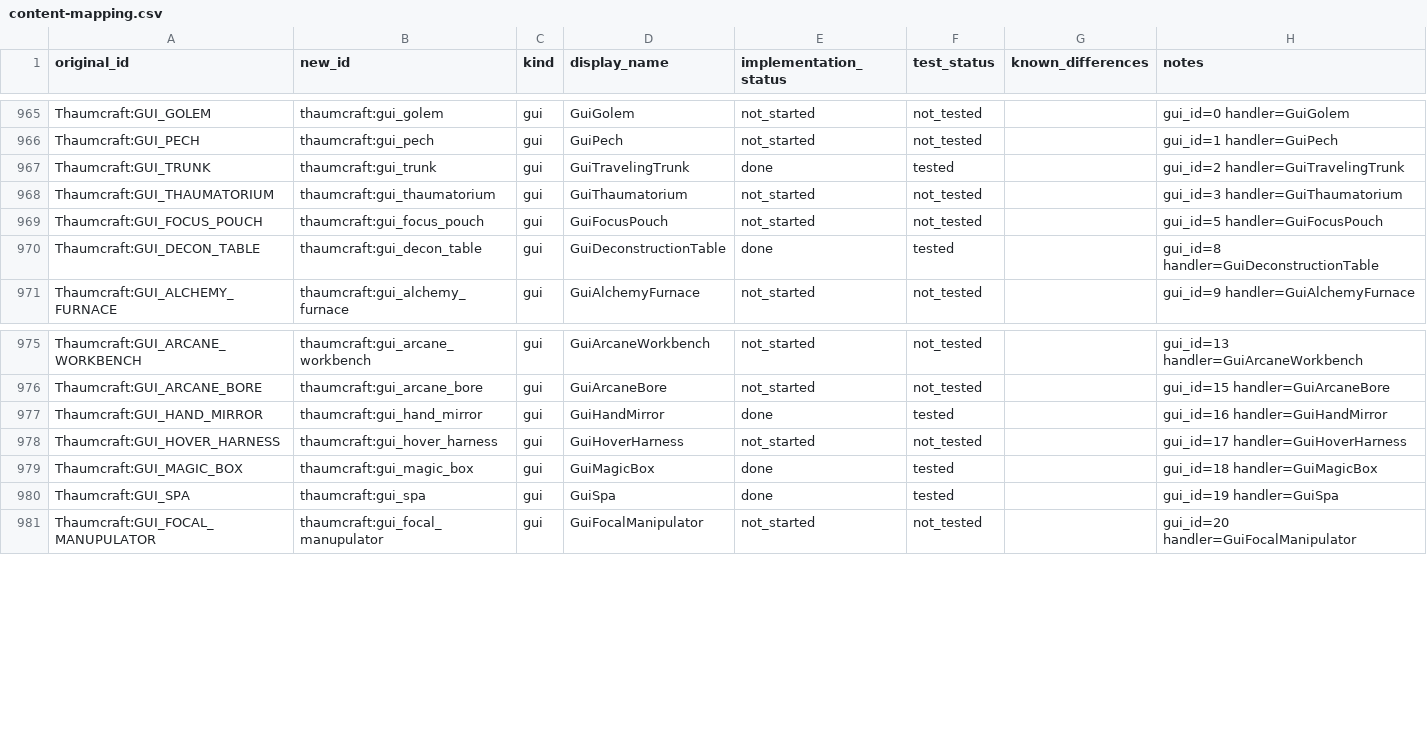
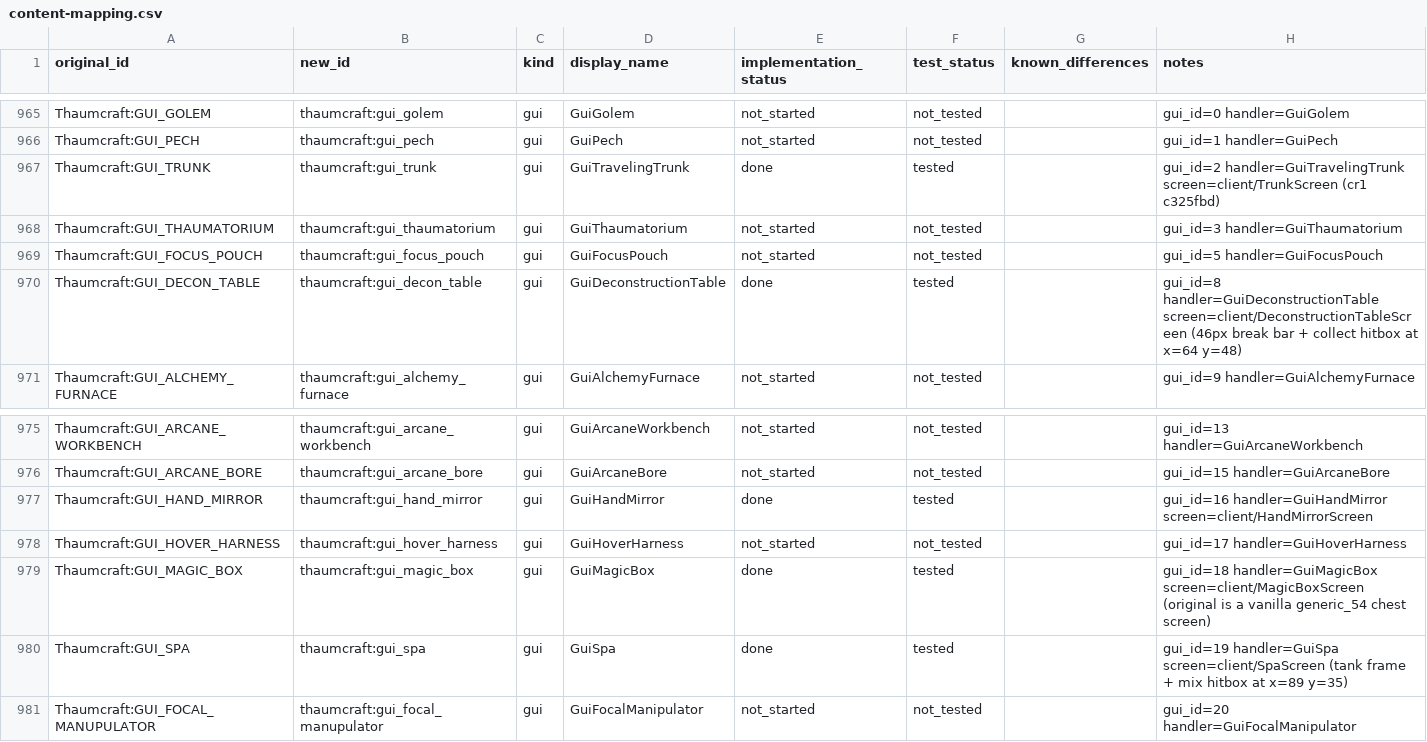
Before and after one commit to JonnyUtah12/thaumcraft-classic-modern, a CSV file: docs/content-mapping.csv, drawn as a sheet; only a part is shown, gaps mark what is left out.

Commit message:
feat(gui): TC-M7-04-s — a screen for every registered MenuType
Authored, not ported (0 screen classes in src and 0 in wip-salvage).

- client/ContainerLayout + client/ScreenPanel: world-free panel/slot/bar
  geometry shared by every screen, so the arithmetic is test-pinned
  without a client.
- client/HandMirrorScreen, DeconstructionTableScreen, MagicBoxScreen,
  SpaScreen: thin, @OnlyIn(Dist.CLIENT), each at the original coordinates
  (decon break bar 46 px + (64,48) collect hitbox; spa tank (106,11) +
  (89,35) mix hitbox; magic box's vanilla generic_54 chest layout).
- ModClientScreens registers all five pairs on the client-only mod bus
  through RegisterMenuScreensEvent.
- DeconstructionTableMenu.getBreakTime(): the menu's own data slot, which
  the break bar reads.
- tests: ContainerLayoutTest (14 assertions, cross-checked against cr1's
  TrunkScreen constants so they cannot drift) and
  MenuTypeScreenCoverageTest (8 assertions; fails the build if any
  registered MenuType lacks a screen).
- docs: FEATURE_MATRIX GUI row, compatibility-matrix row, feature-tracking
  row, content-mapping notes on the five gui rows, BD-17, CHANGELOG;
  feature-matrix.csv regenerated (idempotent, CRLF 1006 unchanged).

Evidence: 401 unit tests / 0 failures / 1 pre-existing skip; build green;
runGameTestServer 116/116 required in both Curios and -Ptc.noCurios.
NOT proved: rendered pixels (needs a real client).

```diff
--- a/docs/content-mapping.csv
+++ b/docs/content-mapping.csv
@@ -966,6 +966,6 @@ Thaumcraft:GUI_GOLEM,thaumcraft:gui_golem,gui,GuiGolem,not_started,not_tested,,g
 Thaumcraft:GUI_PECH,thaumcraft:gui_pech,gui,GuiPech,not_started,not_tested,,gui_id=1 handler=GuiPech
-Thaumcraft:GUI_TRUNK,thaumcraft:gui_trunk,gui,GuiTravelingTrunk,done,tested,,gui_id=2 handler=GuiTravelingTrunk
+Thaumcraft:GUI_TRUNK,thaumcraft:gui_trunk,gui,GuiTravelingTrunk,done,tested,,gui_id=2 handler=GuiTravelingTrunk screen=client/TrunkScreen (cr1 c325fbd)
 Thaumcraft:GUI_THAUMATORIUM,thaumcraft:gui_thaumatorium,gui,GuiThaumatorium,not_started,not_tested,,gui_id=3 handler=GuiThaumatorium
 Thaumcraft:GUI_FOCUS_POUCH,thaumcraft:gui_focus_pouch,gui,GuiFocusPouch,not_started,not_tested,,gui_id=5 handler=GuiFocusPouch
-Thaumcraft:GUI_DECON_TABLE,thaumcraft:gui_decon_table,gui,GuiDeconstructionTable,done,tested,,gui_id=8 handler=GuiDeconstructionTable
+Thaumcraft:GUI_DECON_TABLE,thaumcraft:gui_decon_table,gui,GuiDeconstructionTable,done,tested,,gui_id=8 handler=GuiDeconstructionTable screen=client/DeconstructionTableScreen (46px break bar + collect hitbox at x=64 y=48)
 Thaumcraft:GUI_ALCHEMY_FURNACE,thaumcraft:gui_alchemy_furnace,gui,GuiAlchemyFurnace,not_started,not_tested,,gui_id=9 handler=GuiAlchemyFurnace
@@ -976,6 +976,6 @@ Thaumcraft:GUI_ARCANE_WORKBENCH,thaumcraft:gui_arcane_workbench,gui,GuiArcaneWor
 Thaumcraft:GUI_ARCANE_BORE,thaumcraft:gui_arcane_bore,gui,GuiArcaneBore,not_started,not_tested,,gui_id=15 handler=GuiArcaneBore
-Thaumcraft:GUI_HAND_MIRROR,thaumcraft:gui_hand_mirror,gui,GuiHandMirror,done,tested,,gui_id=16 handler=GuiHandMirror
+Thaumcraft:GUI_HAND_MIRROR,thaumcraft:gui_hand_mirror,gui,GuiHandMirror,done,tested,,gui_id=16 handler=GuiHandMirror screen=client/HandMirrorScreen
 Thaumcraft:GUI_HOVER_HARNESS,thaumcraft:gui_hover_harness,gui,GuiHoverHarness,not_started,not_tested,,gui_id=17 handler=GuiHoverHarness
-Thaumcraft:GUI_MAGIC_BOX,thaumcraft:gui_magic_box,gui,GuiMagicBox,done,tested,,gui_id=18 handler=GuiMagicBox
-Thaumcraft:GUI_SPA,thaumcraft:gui_spa,gui,GuiSpa,done,tested,,gui_id=19 handler=GuiSpa
+Thaumcraft:GUI_MAGIC_BOX,thaumcraft:gui_magic_box,gui,GuiMagicBox,done,tested,,gui_id=18 handler=GuiMagicBox screen=client/MagicBoxScreen (original is a vanilla generic_54 chest screen)
+Thaumcraft:GUI_SPA,thaumcraft:gui_spa,gui,GuiSpa,done,tested,,gui_id=19 handler=GuiSpa screen=client/SpaScreen (tank frame + mix hitbox at x=89 y=35)
 Thaumcraft:GUI_FOCAL_MANUPULATOR,thaumcraft:gui_focal_manupulator,gui,GuiFocalManipulator,not_started,not_tested,,gui_id=20 handler=GuiFocalManipulator
```
Also changed, not shown: docs/feature-matrix.csv, 16 other files.
